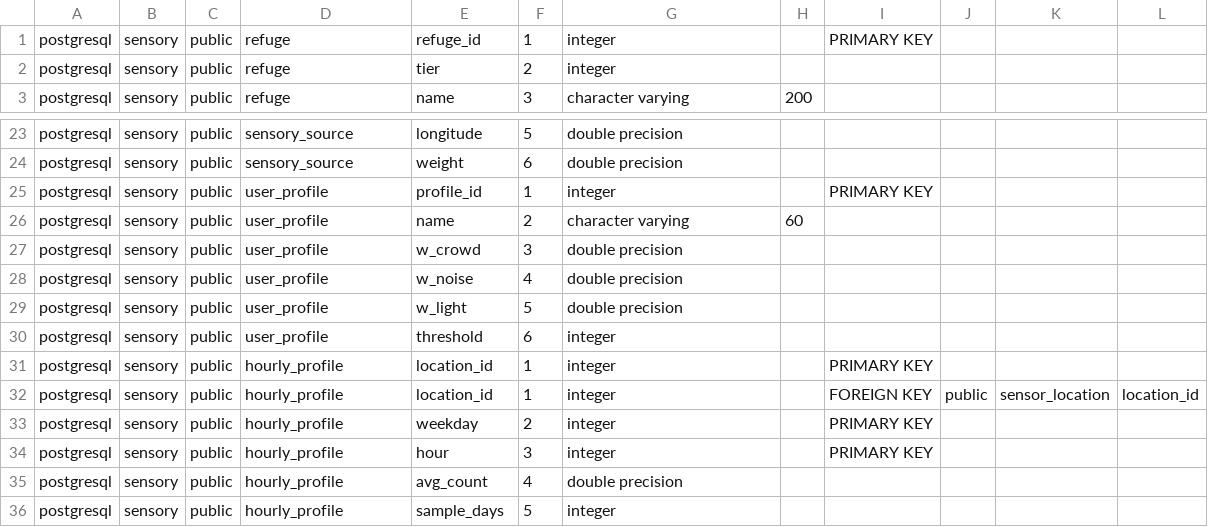
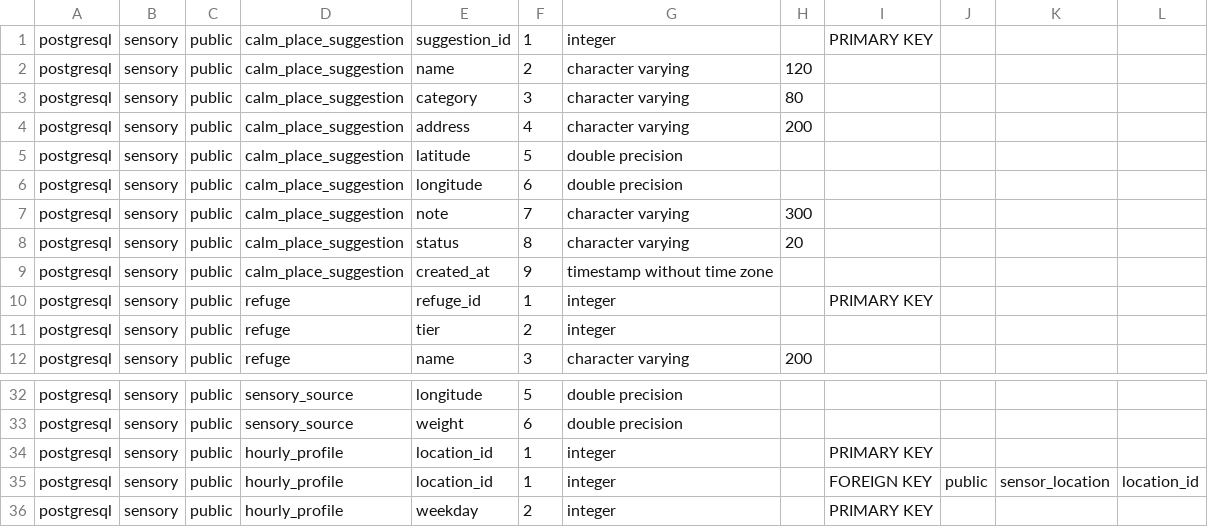
Before and after one commit to AVI-080602/FinalYearProjectOnboarding, a CSV file: lucid_erd.csv, drawn as a sheet; only a part is shown, gaps mark what is left out; the shorter side is filled out with more unchanged rows; removed rows and columns are numbered as before the commit, all else as after; the diff names each change by its address in the sheet, - before the commit and + after, or states it on an @@ line.

```diff
--- a/lucid_erd.csv
+++ b/lucid_erd.csv
+row 1: postgresql | sensory | public | calm_place_suggestion | suggestion_id | 1 | integer |  | PRIMARY KEY
+row 2: postgresql | sensory | public | calm_place_suggestion | name | 2 | character varying | 120
+row 3: postgresql | sensory | public | calm_place_suggestion | category | 3 | character varying | 80
+row 4: postgresql | sensory | public | calm_place_suggestion | address | 4 | character varying | 200
+row 5: postgresql | sensory | public | calm_place_suggestion | latitude | 5 | double precision
+row 6: postgresql | sensory | public | calm_place_suggestion | longitude | 6 | double precision
+row 7: postgresql | sensory | public | calm_place_suggestion | note | 7 | character varying | 300
+row 8: postgresql | sensory | public | calm_place_suggestion | status | 8 | character varying | 20
+row 9: postgresql | sensory | public | calm_place_suggestion | created_at | 9 | timestamp without time zone
-row 25: postgresql | sensory | public | user_profile | profile_id | 1 | integer |  | PRIMARY KEY
-row 26: postgresql | sensory | public | user_profile | name | 2 | character varying | 60
-row 27: postgresql | sensory | public | user_profile | w_crowd | 3 | double precision
-row 28: postgresql | sensory | public | user_profile | w_noise | 4 | double precision
-row 29: postgresql | sensory | public | user_profile | w_light | 5 | double precision
-row 30: postgresql | sensory | public | user_profile | threshold | 6 | integer
```
Also changed, not shown: 12 other files.
